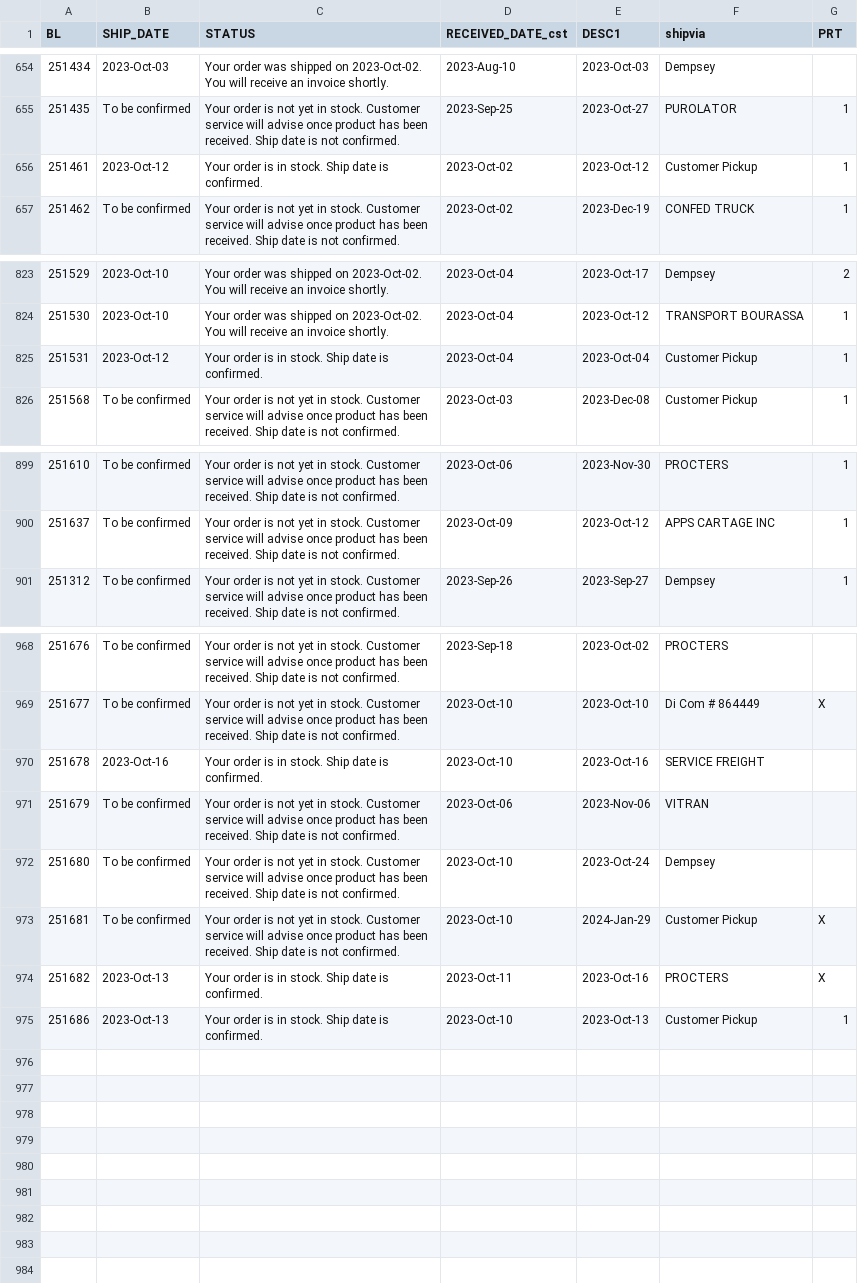
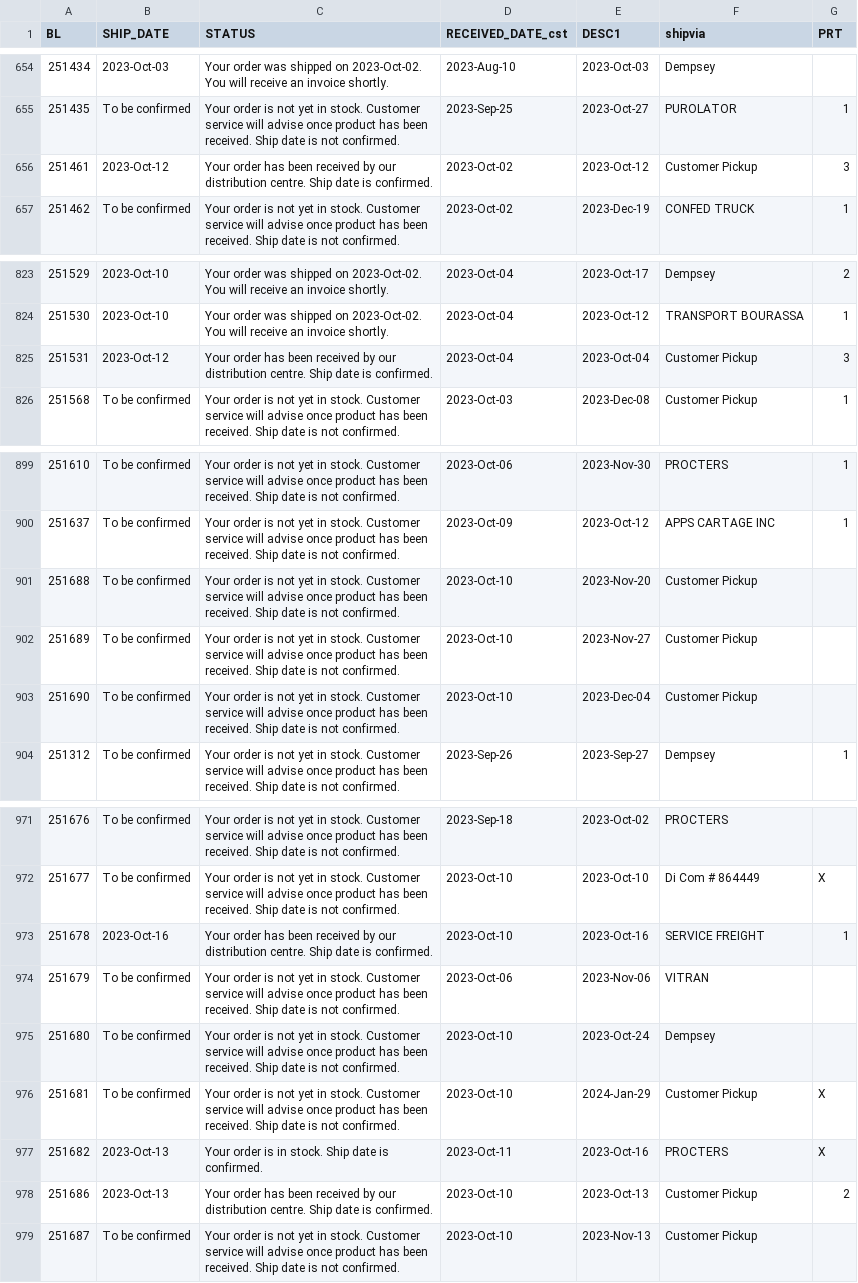
Before and after one commit to dempseysystems/dempseysystems.github.io, a CSV file: shipments - Dempsey Canada.csv, drawn as a sheet; only a part is shown, gaps mark what is left out.

```diff
--- a/shipments - Dempsey Canada.csv
+++ b/shipments - Dempsey Canada.csv
@@ -655,3 +655,3 @@ BL,SHIP_DATE,STATUS,RECEIVED_DATE_cst,DESC1,shipvia,PRT
 251435,To be confirmed,Your order is not yet in stock. Customer service will advise once product has been received. Ship date is not confirmed.,2023-Sep-25,2023-Oct-27,PUROLATOR,1
-251461,2023-Oct-12,Your order is in stock. Ship date is confirmed.,2023-Oct-02,2023-Oct-12,Customer Pickup,1
+251461,2023-Oct-12,Your order has been received by our distribution centre. Ship date is confirmed.,2023-Oct-02,2023-Oct-12,Customer Pickup,3
 251462,To be confirmed,Your order is not yet in stock. Customer service will advise once product has been received. Ship date is not confirmed.,2023-Oct-02,2023-Dec-19,CONFED TRUCK,1
@@ -824,3 +824,3 @@ BL,SHIP_DATE,STATUS,RECEIVED_DATE_cst,DESC1,shipvia,PRT
 251530,2023-Oct-10,Your order was shipped on 2023-Oct-02. You will receive an invoice shortly.,2023-Oct-04,2023-Oct-12,TRANSPORT BOURASSA,1
-251531,2023-Oct-12,Your order is in stock. Ship date is confirmed.,2023-Oct-04,2023-Oct-04,Customer Pickup,1
+251531,2023-Oct-12,Your order has been received by our distribution centre. Ship date is confirmed.,2023-Oct-04,2023-Oct-04,Customer Pickup,3
 251568,To be confirmed,Your order is not yet in stock. Customer service will advise once product has been received. Ship date is not confirmed.,2023-Oct-03,2023-Dec-08,Customer Pickup,1
@@ -900,2 +900,5 @@ BL,SHIP_DATE,STATUS,RECEIVED_DATE_cst,DESC1,shipvia,PRT
 251637,To be confirmed,Your order is not yet in stock. Customer service will advise once product has been received. Ship date is not confirmed.,2023-Oct-09,2023-Oct-12,APPS CARTAGE INC,1
+251688,To be confirmed,Your order is not yet in stock. Customer service will advise once product has been received. Ship date is not confirmed.,2023-Oct-10,2023-Nov-20,Customer Pickup,
+251689,To be confirmed,Your order is not yet in stock. Customer service will advise once product has been received. Ship date is not confirmed.,2023-Oct-10,2023-Nov-27,Customer Pickup,
+251690,To be confirmed,Your order is not yet in stock. Customer service will advise once product has been received. Ship date is not confirmed.,2023-Oct-10,2023-Dec-04,Customer Pickup,
 251312,To be confirmed,Your order is not yet in stock. Customer service will advise once product has been received. Ship date is not confirmed.,2023-Sep-26,2023-Sep-27,Dempsey,1
@@ -969,3 +972,3 @@ BL,SHIP_DATE,STATUS,RECEIVED_DATE_cst,DESC1,shipvia,PRT
 251677,To be confirmed,Your order is not yet in stock. Customer service will advise once product has been received. Ship date is not confirmed.,2023-Oct-10,2023-Oct-10,Di Com # 864449,X
-251678,2023-Oct-16,Your order is in stock. Ship date is confirmed.,2023-Oct-10,2023-Oct-16,SERVICE FREIGHT,
+251678,2023-Oct-16,Your order has been received by our distribution centre. Ship date is confirmed.,2023-Oct-10,2023-Oct-16,SERVICE FREIGHT,1
 251679,To be confirmed,Your order is not yet in stock. Customer service will advise once product has been received. Ship date is not confirmed.,2023-Oct-06,2023-Nov-06,VITRAN,
@@ -974,2 +977,3 @@ BL,SHIP_DATE,STATUS,RECEIVED_DATE_cst,DESC1,shipvia,PRT
 251682,2023-Oct-13,Your order is in stock. Ship date is confirmed.,2023-Oct-11,2023-Oct-16,PROCTERS,X
-251686,2023-Oct-13,Your order is in stock. Ship date is confirmed.,2023-Oct-10,2023-Oct-13,Customer Pickup,1
+251686,2023-Oct-13,Your order has been received by our distribution centre. Ship date is confirmed.,2023-Oct-10,2023-Oct-13,Customer Pickup,2
+251687,To be confirmed,Your order is not yet in stock. Customer service will advise once product has been received. Ship date is not confirmed.,2023-Oct-10,2023-Nov-13,Customer Pickup,
```
Also changed, not shown: ordhfile - Dempsey US.csv, 8 other files.
